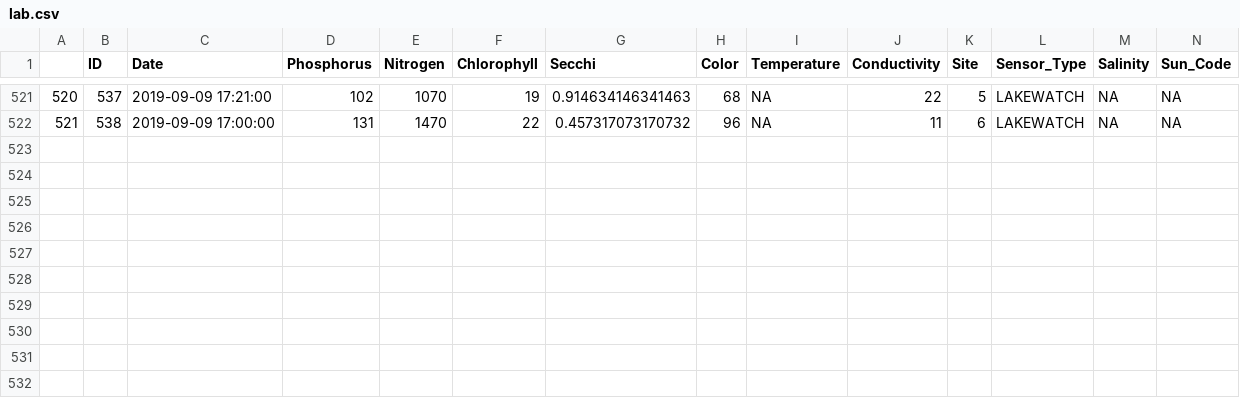
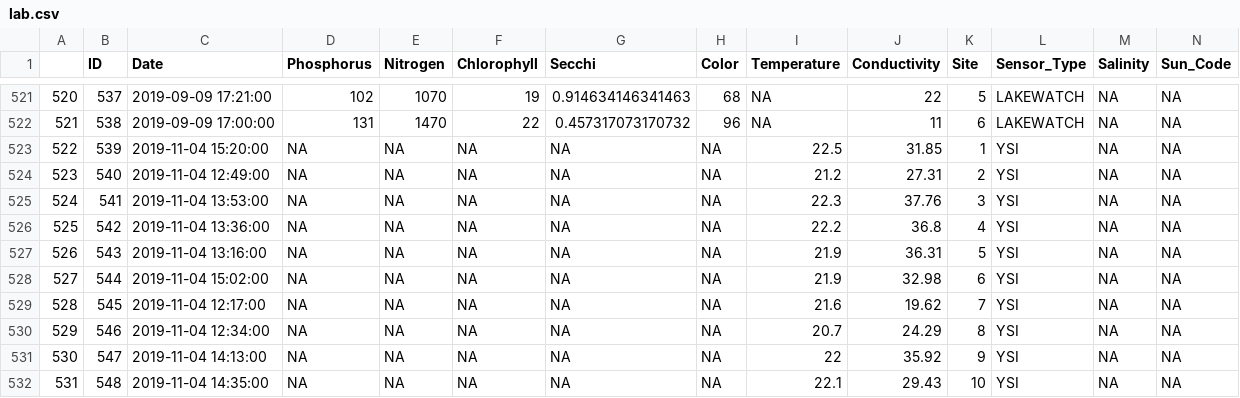
Before and after one commit to LCRoysterproject/leaflet_map, a CSV file: rmd/data/lab.csv, drawn as a sheet; only a part is shown, gaps mark what is left out; rows hold the shown columns only; the diff names each change by its address in the sheet, - before the commit and + after, or states it on an @@ line.

```diff
--- a/rmd/data/lab.csv
+++ b/rmd/data/lab.csv
+row 523: 522 | 539 | 2019-11-04 15:20:00 | NA | NA | NA | NA | NA | 22.5 | 31.85 | 1 | YSI | NA | NA
+row 524: 523 | 540 | 2019-11-04 12:49:00 | NA | NA | NA | NA | NA | 21.2 | 27.31 | 2 | YSI | NA | NA
+row 525: 524 | 541 | 2019-11-04 13:53:00 | NA | NA | NA | NA | NA | 22.3 | 37.76 | 3 | YSI | NA | NA
+row 526: 525 | 542 | 2019-11-04 13:36:00 | NA | NA | NA | NA | NA | 22.2 | 36.8 | 4 | YSI | NA | NA
+row 527: 526 | 543 | 2019-11-04 13:16:00 | NA | NA | NA | NA | NA | 21.9 | 36.31 | 5 | YSI | NA | NA
+row 528: 527 | 544 | 2019-11-04 15:02:00 | NA | NA | NA | NA | NA | 21.9 | 32.98 | 6 | YSI | NA | NA
+row 529: 528 | 545 | 2019-11-04 12:17:00 | NA | NA | NA | NA | NA | 21.6 | 19.62 | 7 | YSI | NA | NA
+row 530: 529 | 546 | 2019-11-04 12:34:00 | NA | NA | NA | NA | NA | 20.7 | 24.29 | 8 | YSI | NA | NA
+row 531: 530 | 547 | 2019-11-04 14:13:00 | NA | NA | NA | NA | NA | 22 | 35.92 | 9 | YSI | NA | NA
+row 532: 531 | 548 | 2019-11-04 14:35:00 | NA | NA | NA | NA | NA | 22.1 | 29.43 | 10 | YSI | NA | NA
```
Also changed, not shown: 22 other files.
